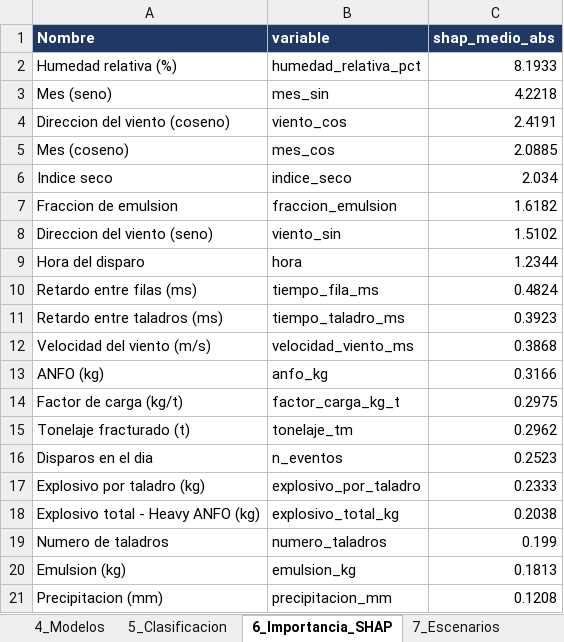
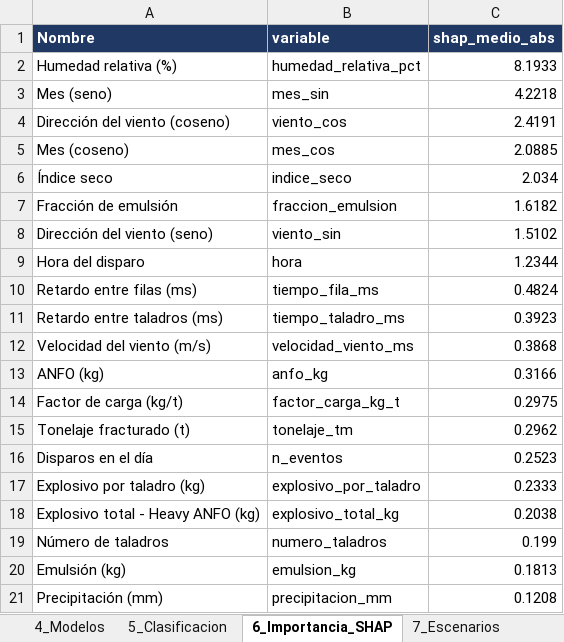
Before and after one commit to adelacruzsa-ops/PREDIMIN, an Excel workbook: outputs/RESULTADOS_TESIS.xlsx, sheet 6_Importancia_SHAP, drawn as a sheet; values as stored, in another font and other column widths than the file's, no borders; the diff names each change by its address in the sheet, - before the commit and + after, or states it on an @@ line.

```diff
--- a/outputs/RESULTADOS_TESIS.xlsx (sheet 6_Importancia_SHAP)
+++ b/outputs/RESULTADOS_TESIS.xlsx (sheet 6_Importancia_SHAP)
-A4 (Nombre): Direccion del viento (coseno)
+A4 (Nombre): Dirección del viento (coseno)
-A6 (Nombre): Indice seco
+A6 (Nombre): Índice seco
-A7 (Nombre): Fraccion de emulsion
+A7 (Nombre): Fracción de emulsión
-A8 (Nombre): Direccion del viento (seno)
+A8 (Nombre): Dirección del viento (seno)
-A16 (Nombre): Disparos en el dia
+A16 (Nombre): Disparos en el día
-A19 (Nombre): Numero de taladros
+A19 (Nombre): Número de taladros
-A20 (Nombre): Emulsion (kg)
+A20 (Nombre): Emulsión (kg)
-A21 (Nombre): Precipitacion (mm)
+A21 (Nombre): Precipitación (mm)
```
Also changed, not shown: sheet 2_Descriptivos, sheet 10_RN_Importancia, sheet 3_Correlaciones, sheet 7_Escenarios, 6 other files.
